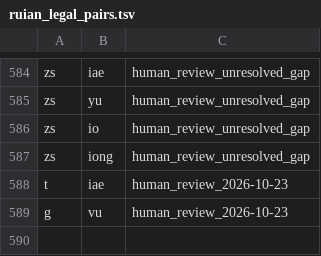
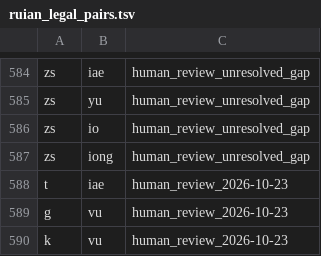
Before and after one commit to Ztang-Yit-Xiaang/Ruianese_Typing_Method, a TSV file: ruian_legal_pairs.tsv, drawn as a sheet; only a part is shown, gaps mark what is left out; the diff names each change by its address in the sheet, - before the commit and + after, or states it on an @@ line.

```diff
--- a/ruian_legal_pairs.tsv
+++ b/ruian_legal_pairs.tsv
+row 590: k | vu | human_review_2026-10-23
```
Also changed, not shown: 7 other files.
